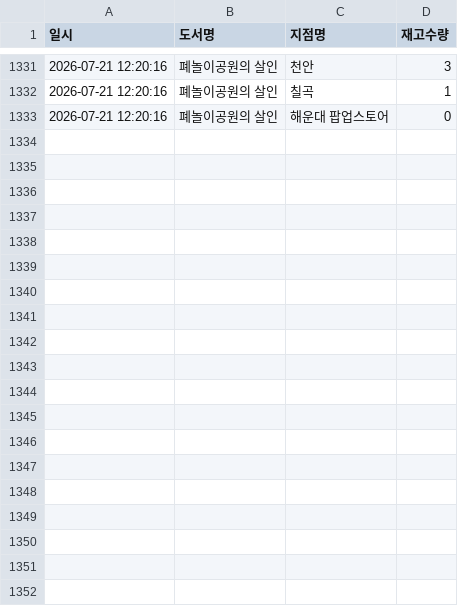
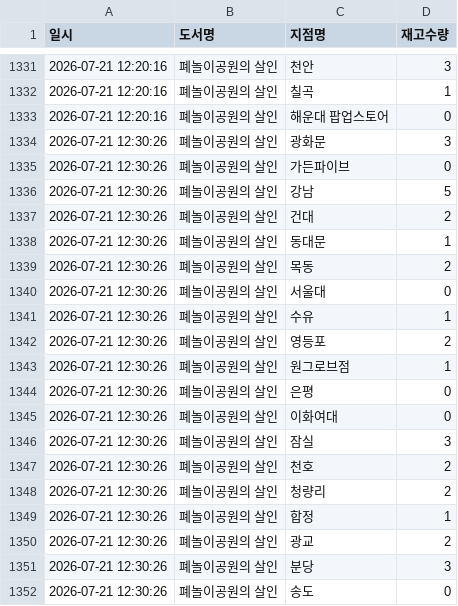
Before and after one commit to sa-iy-ou/kyobo-monitor, a CSV file: stock_log.csv, drawn as a sheet; only a part is shown, gaps mark what is left out; the diff covers the shown part only.

```diff
--- a/stock_log.csv
+++ b/stock_log.csv
@@ -1333 +1333,20 @@
 2026-07-21 12:20:16,폐놀이공원의 살인,해운대 팝업스토어,0
+2026-07-21 12:30:26,폐놀이공원의 살인,광화문,3
+2026-07-21 12:30:26,폐놀이공원의 살인,가든파이브,0
+2026-07-21 12:30:26,폐놀이공원의 살인,강남,5
+2026-07-21 12:30:26,폐놀이공원의 살인,건대,2
+2026-07-21 12:30:26,폐놀이공원의 살인,동대문,1
+2026-07-21 12:30:26,폐놀이공원의 살인,목동,2
+2026-07-21 12:30:26,폐놀이공원의 살인,서울대,0
+2026-07-21 12:30:26,폐놀이공원의 살인,수유,1
+2026-07-21 12:30:26,폐놀이공원의 살인,영등포,2
+2026-07-21 12:30:26,폐놀이공원의 살인,원그로브점,1
+2026-07-21 12:30:26,폐놀이공원의 살인,은평,0
+2026-07-21 12:30:26,폐놀이공원의 살인,이화여대,0
+2026-07-21 12:30:26,폐놀이공원의 살인,잠실,3
+2026-07-21 12:30:26,폐놀이공원의 살인,천호,2
+2026-07-21 12:30:26,폐놀이공원의 살인,청량리,2
+2026-07-21 12:30:26,폐놀이공원의 살인,합정,1
+2026-07-21 12:30:26,폐놀이공원의 살인,광교,2
+2026-07-21 12:30:26,폐놀이공원의 살인,분당,3
+2026-07-21 12:30:26,폐놀이공원의 살인,송도,0
```
Also changed, not shown: 17 added rows elsewhere in this file.
